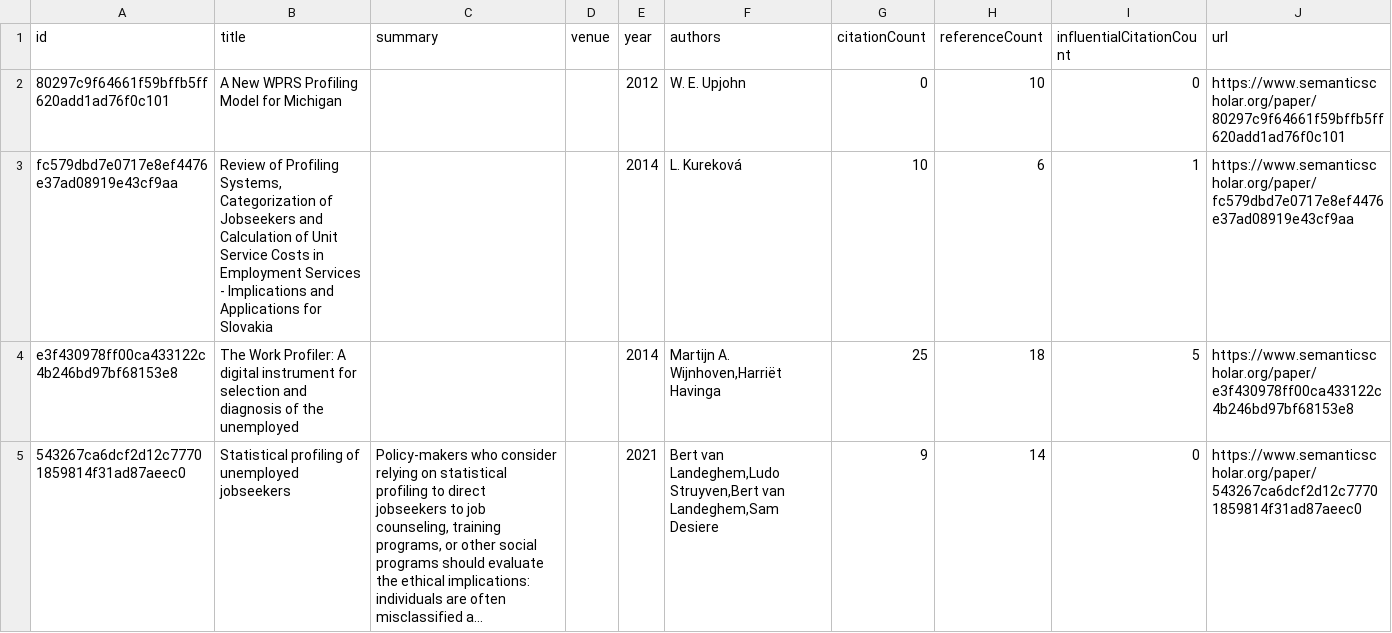
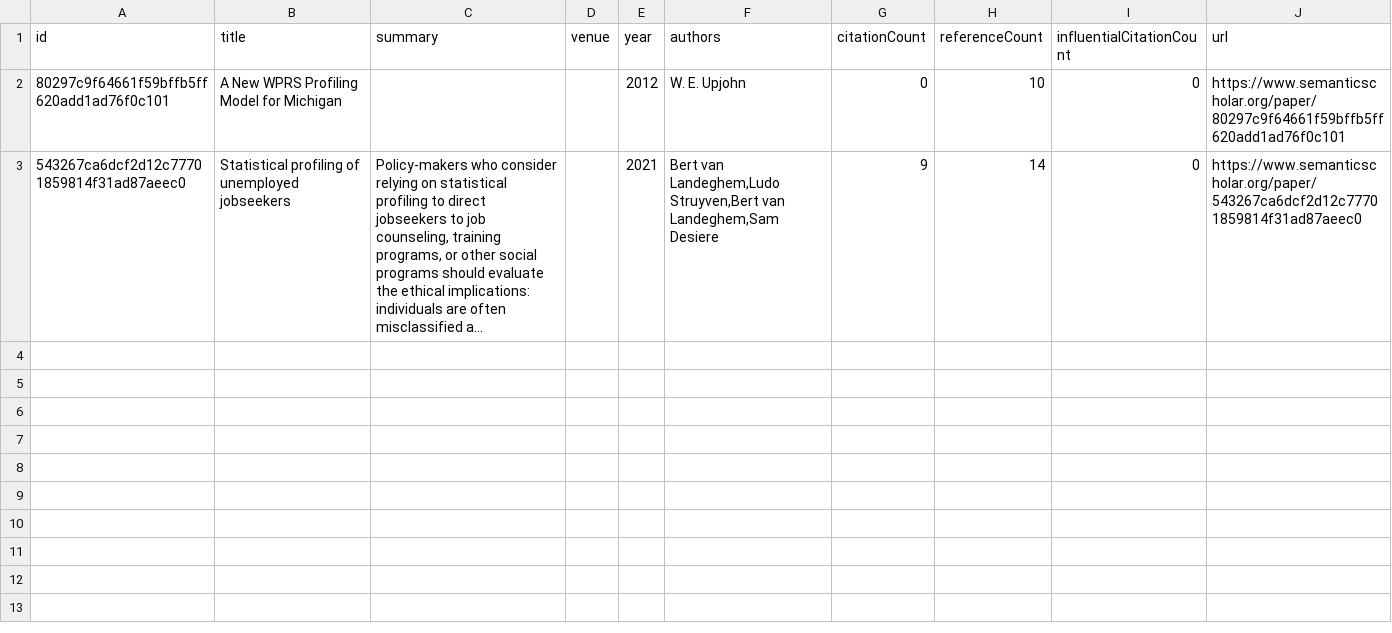
Before and after one commit to tejeramaxwell/numeracy-lit-review, a CSV file: data/currentPapers.csv, drawn as a sheet; long unchanged cells end in …; the diff names each change by its address in the sheet, - before the commit and + after, or states it on an @@ line.

Commit message:
Update paper data

```diff
--- a/data/currentPapers.csv
+++ b/data/currentPapers.csv
-row 3: fc579dbd7e0717e8ef4476e37ad08919e43cf9aa | Review of Profiling Systems, Categorization of Jobseekers and Calculation of Unit Service Costs in Employment Services - Implications and Applications for Slovakia |  |  | 2014 | L. Kureková | 10 | 6 | 1 | https://www.semanticscholar.org/paper/fc579dbd7e0717e8ef4476e37ad08919e43cf9aa
-row 4: e3f430978ff00ca433122c4b246bd97bf68153e8 | The Work Profiler: A digital instrument for selection and diagnosis of the unemployed |  |  | 2014 | Martijn A. Wijnhoven,Harriët Havinga | 25 | 18 | 5 | https://www.semanticscholar.org/paper/e3f430978ff00ca433122c4b246bd97bf68153e8
```
Also changed, not shown: 2 other files.
